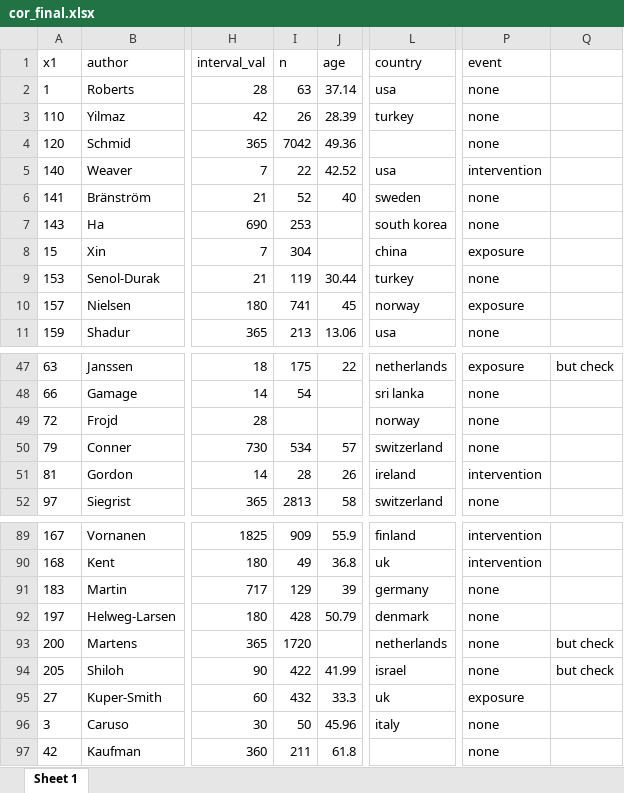
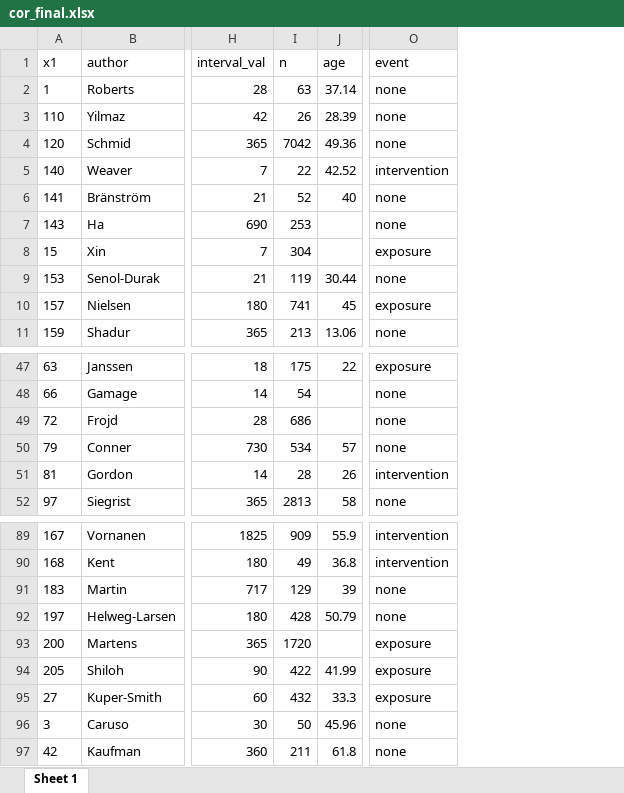
Before and after one commit to cdsbasel/temp_riskperception, an Excel workbook: data/cor_final.xlsx, sheet Sheet 1, drawn as a sheet; only a part is shown, gaps mark what is left out; values as stored, in another font and other column widths than the file's, no borders; removed rows and columns are numbered as before the commit, all else as after; the diff names each change by its address in the sheet, - before the commit and + after, or states it on an @@ line.

```diff
--- a/data/cor_final.xlsx (sheet Sheet 1)
+++ b/data/cor_final.xlsx (sheet Sheet 1)
-column L (country), rows 2-11: usa | turkey |  | usa | sweden | south korea | china | turkey | norway | usa; rows 47-52: netherlands | sri lanka | norway | switzerland | ireland | switzerland; rows 89-96: finland | uk | germany | denmark | netherlands | israel | uk | italy
-column Q, row 47: but check; rows 93-94: but check | but check
-I49 (n): (empty)
+I49 (n): 686
-O93:O94 (event): none
+O93:O94 (event): exposure
```
Also changed, not shown: 4 other files.
